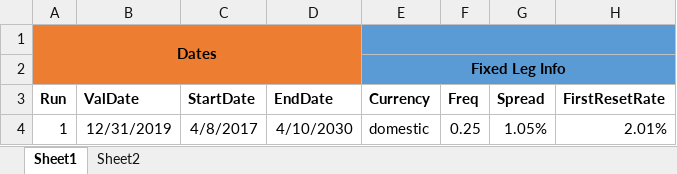
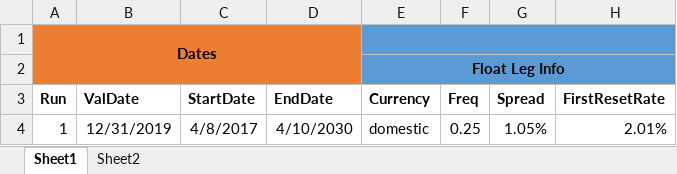
Before and after one commit to VincentVerelst/CVA-Tool, an Excel workbook: Input/Runfiles/Pricing/floatlegs.xlsx, sheet Sheet1, drawn as a sheet; only a part is shown; values as stored, in another font and other column widths than the file's, no borders; the diff names each change by its address in the sheet, - before the commit and + after, or states it on an @@ line.

```diff
--- a/Input/Runfiles/Pricing/floatlegs.xlsx (sheet Sheet1)
+++ b/Input/Runfiles/Pricing/floatlegs.xlsx (sheet Sheet1)
-E2 (Currency): Fixed Leg Info
+E2 (Currency): Float Leg Info
```
Also changed, not shown: Output/exposures.xlsx, 8 other files.
